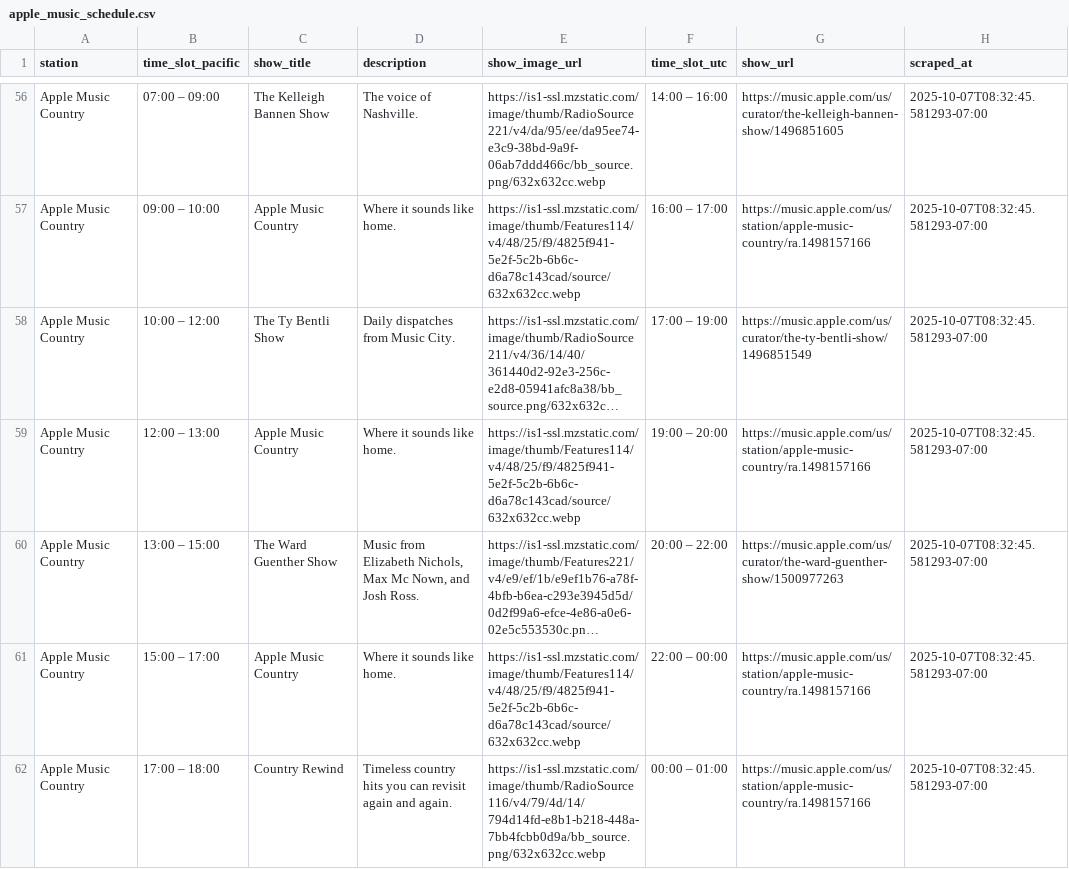
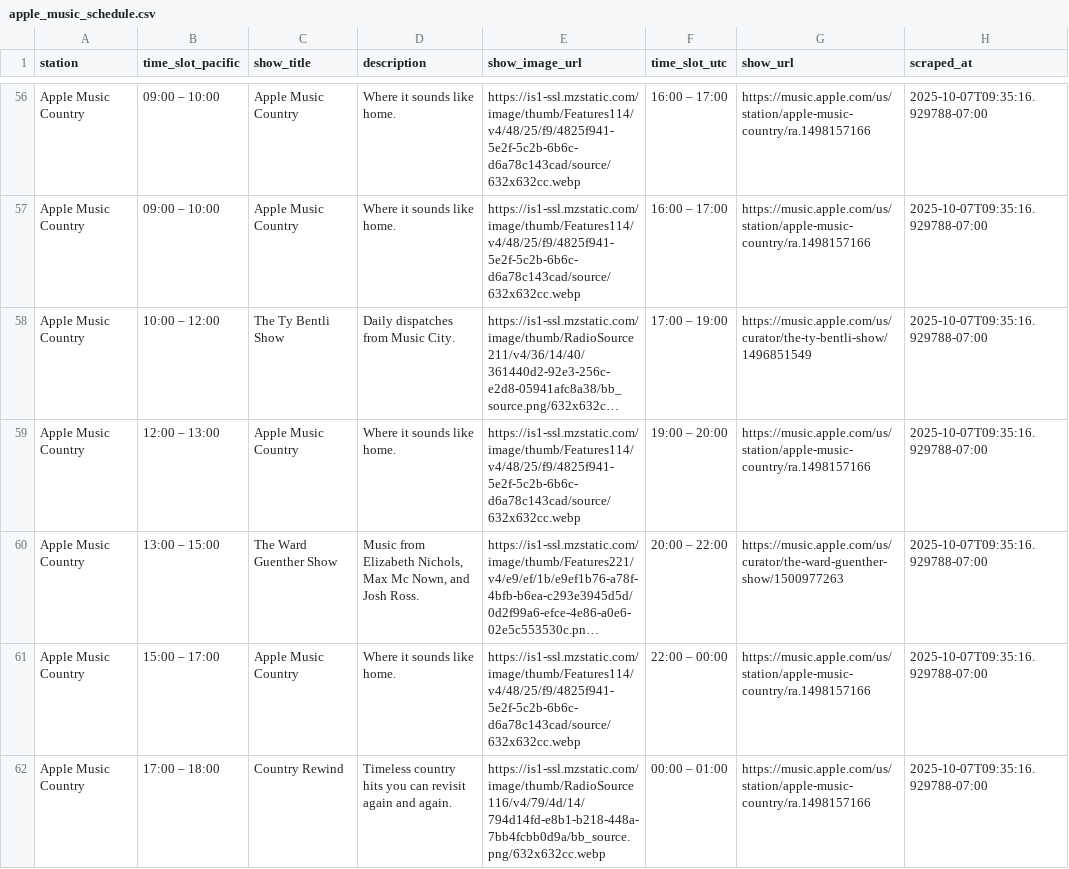
Before and after one commit to keithah/apple-music-schedule-scraper, a CSV file: apple_music_schedule.csv, drawn as a sheet; only a part is shown, gaps mark what is left out; long unchanged cells end in …; the diff covers the shown part only; the diff names each change by its address in the sheet, - before the commit and + after, or states it on an @@ line.

```diff
--- a/apple_music_schedule.csv
+++ b/apple_music_schedule.csv
-B56 (time_slot_pacific): 07:00 – 09:00
+B56 (time_slot_pacific): 09:00 – 10:00
-C56 (show_title): The Kelleigh Bannen Show
+C56 (show_title): Apple Music Country
-D56 (description): The voice of Nashville.
+D56 (description): Where it sounds like home.
-E56 (show_image_url): https://is1-ssl.mzstatic.com/image/thumb/RadioSource221/v4/da/95/ee/da95ee74-e3c9-38bd-9a9f-06ab7ddd466c/bb_source.png/632x632cc.webp
+E56 (show_image_url): https://is1-ssl.mzstatic.com/image/thumb/Features114/v4/48/25/f9/4825f941-5e2f-5c2b-6b6c-d6a78c143cad/source/632x632cc.webp
-F56 (time_slot_utc): 14:00 – 16:00
+F56 (time_slot_utc): 16:00 – 17:00
-G56 (show_url): https://music.apple.com/us/curator/the-kelleigh-bannen-show/1496851605
+G56 (show_url): https://music.apple.com/us/station/apple-music-country/ra.1498157166
-H56:H62 (scraped_at): 2025-10-07T08:32:45.581293-07:00
+H56:H62 (scraped_at): 2025-10-07T09:35:16.929788-07:00
```
Also changed, not shown: 113 edited cells elsewhere in this file, 1 other file.
